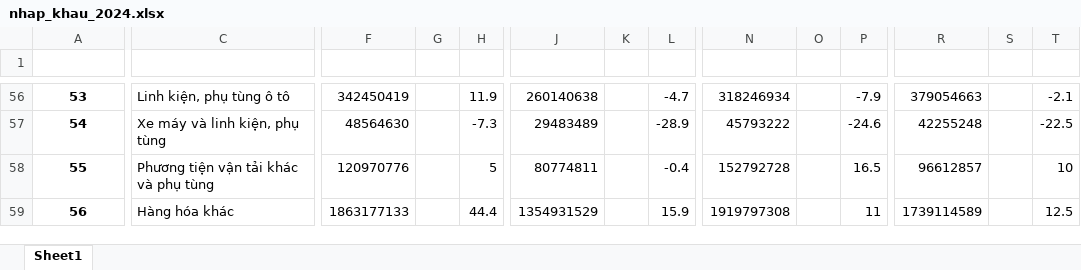
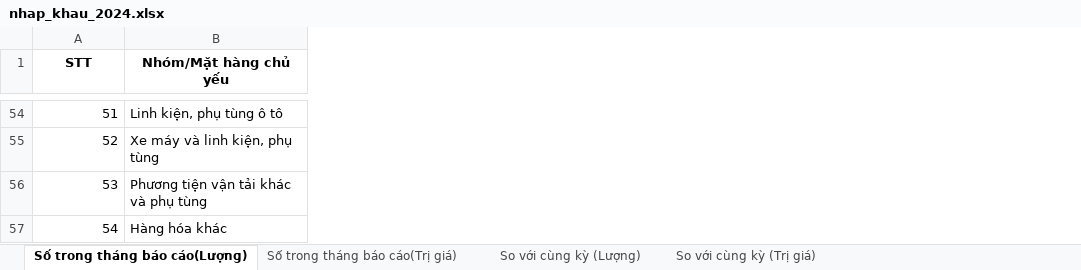
Before and after one commit to pililover/-Visualization-Overview-of-Viet-Nam-socio-economic, an Excel workbook: data/xuat_nhap/nhap_khau_2024.xlsx, sheet Số trong tháng báo cáo(Lượng), drawn as a sheet; only a part is shown, gaps mark what is left out; values as stored, in another font and other column widths than the file's, no borders; removed rows and columns are numbered as before the commit, all else as after; the diff covers the shown part only; the diff names each change by its address in the sheet, - before the commit and + after, or states it on an @@ line.

Commit message:
đivide sheets

```diff
--- a/data/xuat_nhap/nhap_khau_2024.xlsx (sheet Số trong tháng báo cáo(Lượng))
+++ b/data/xuat_nhap/nhap_khau_2024.xlsx (sheet Số trong tháng báo cáo(Lượng))
-sheet tab: Sheet1
+sheet tab: Số trong tháng báo cáo(Lượng)
+sheet tab: Số trong tháng báo cáo(Trị giá)
+sheet tab: So với cùng kỳ (Lượng)
+sheet tab: So với cùng kỳ (Trị giá)
-column F, rows 56-59: 342450419 | 48564630 | 120970776 | 1863177133
-column G, empty
-column H, rows 56-59: 11.9 | -7.3 | 5 | 44.4
-column J, rows 56-59: 260140638 | 29483489 | 80774811 | 1354931529
-column K, empty
-column L, rows 56-59: -4.7 | -28.9 | -0.4 | 15.9
-column N, rows 56-59: 318246934 | 45793222 | 152792728 | 1919797308
-column O, empty
-column P, rows 56-59: -7.9 | -24.6 | 16.5 | 11
-column R, rows 56-59: 379054663 | 42255248 | 96612857 | 1739114589
-column S, empty
-column T, rows 56-59: -2.1 | -22.5 | 10 | 12.5
@@ column A (STT) renumbered from row 1 down @@
-B1: (empty)
+B1: Nhóm/Mặt hàng chủ yếu
@@ A54:A57 bold: on → off, alignment: center → right @@
```
Also changed, not shown: 2 removed rows, 25 removed columns, 1 edited cell, cell formats and merged cells elsewhere in this sheet.
